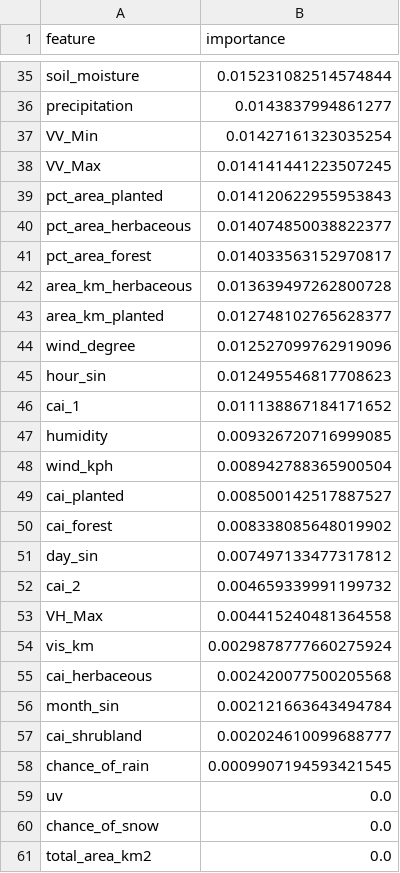
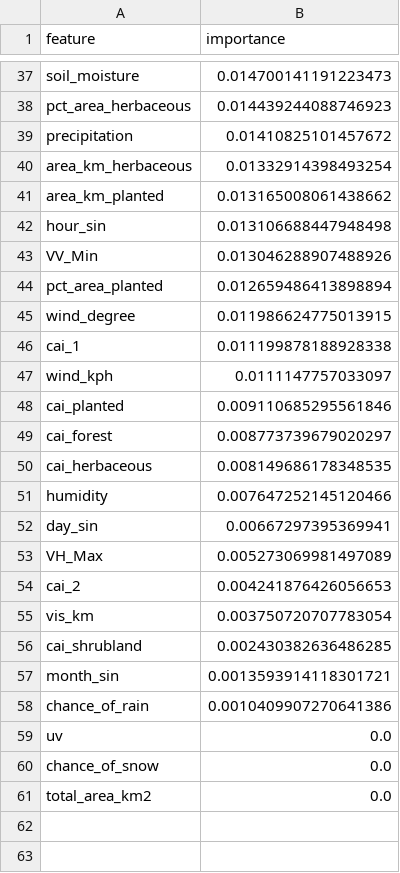
Before and after one commit to VienJou/Flood-height-prediction, a CSV file: data/rf_feature_importance.csv, drawn as a sheet; only a part is shown, gaps mark what is left out; removed rows and columns are numbered as before the commit, all else as after; the diff covers the shown part only; the diff names each change by its address in the sheet, - before the commit and + after, or states it on an @@ line.

```diff
--- a/data/rf_feature_importance.csv
+++ b/data/rf_feature_importance.csv
-B37 (importance): 0.015231082514574844
+B37 (importance): 0.014700141191223473
-row 36: precipitation | 0.0143837994861277
-row 37: VV_Min | 0.01427161323035254
-row 38: VV_Max | 0.014141441223507245
-row 39: pct_area_planted | 0.014120622955953843
-B38 (importance): 0.014074850038822377
+B38 (importance): 0.014439244088746923
-row 41: pct_area_forest | 0.014033563152970817
+row 39: precipitation | 0.01410825101457672
-B40 (importance): 0.013639497262800728
+B40 (importance): 0.01332914398493254
-B41 (importance): 0.012748102765628377
+B41 (importance): 0.013165008061438662
-row 44: wind_degree | 0.012527099762919096
-B42 (importance): 0.012495546817708623
+B42 (importance): 0.013106688447948498
+row 43: VV_Min | 0.013046288907488926
+row 44: pct_area_planted | 0.012659486413898894
+row 45: wind_degree | 0.011986624775013915
-B46 (importance): 0.011138867184171652
+B46 (importance): 0.011199878188928338
-row 47: humidity | 0.009326720716999085
-B47 (importance): 0.008942788365900504
+B47 (importance): 0.0111147757033097
-B48 (importance): 0.008500142517887527
+B48 (importance): 0.009110685295561846
-B49 (importance): 0.008338085648019902
+B49 (importance): 0.008773739679020297
+row 50: cai_herbaceous | 0.008149686178348535
+row 51: humidity | 0.007647252145120466
-B52 (importance): 0.007497133477317812
+B52 (importance): 0.00667297395369941
-row 52: cai_2 | 0.004659339991199732
-B53 (importance): 0.004415240481364558
+B53 (importance): 0.005273069981497089
+row 54: cai_2 | 0.004241876426056653
-B55 (importance): 0.0029878777660275924
+B55 (importance): 0.003750720707783054
-row 55: cai_herbaceous | 0.002420077500205568
-row 56: month_sin | 0.002121663643494784
-B56 (importance): 0.002024610099688777
+B56 (importance): 0.002430382636486285
+row 57: month_sin | 0.0013593914118301721
-B58 (importance): 0.0009907194593421545
+B58 (importance): 0.0010409907270641386
```
Also changed, not shown: 23 added rows, 21 removed rows and 12 edited cells elsewhere in this file, data/rf_residuals.csv, 2 other files.
